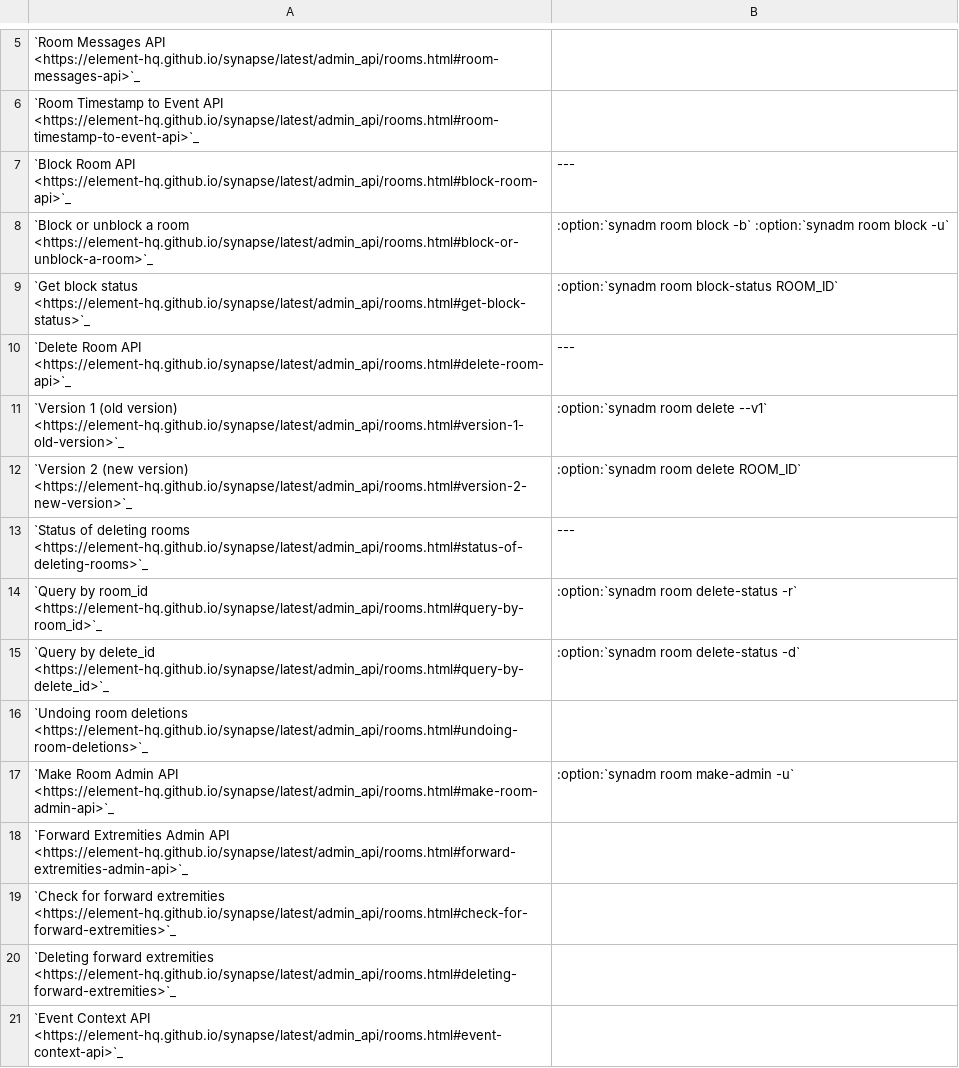
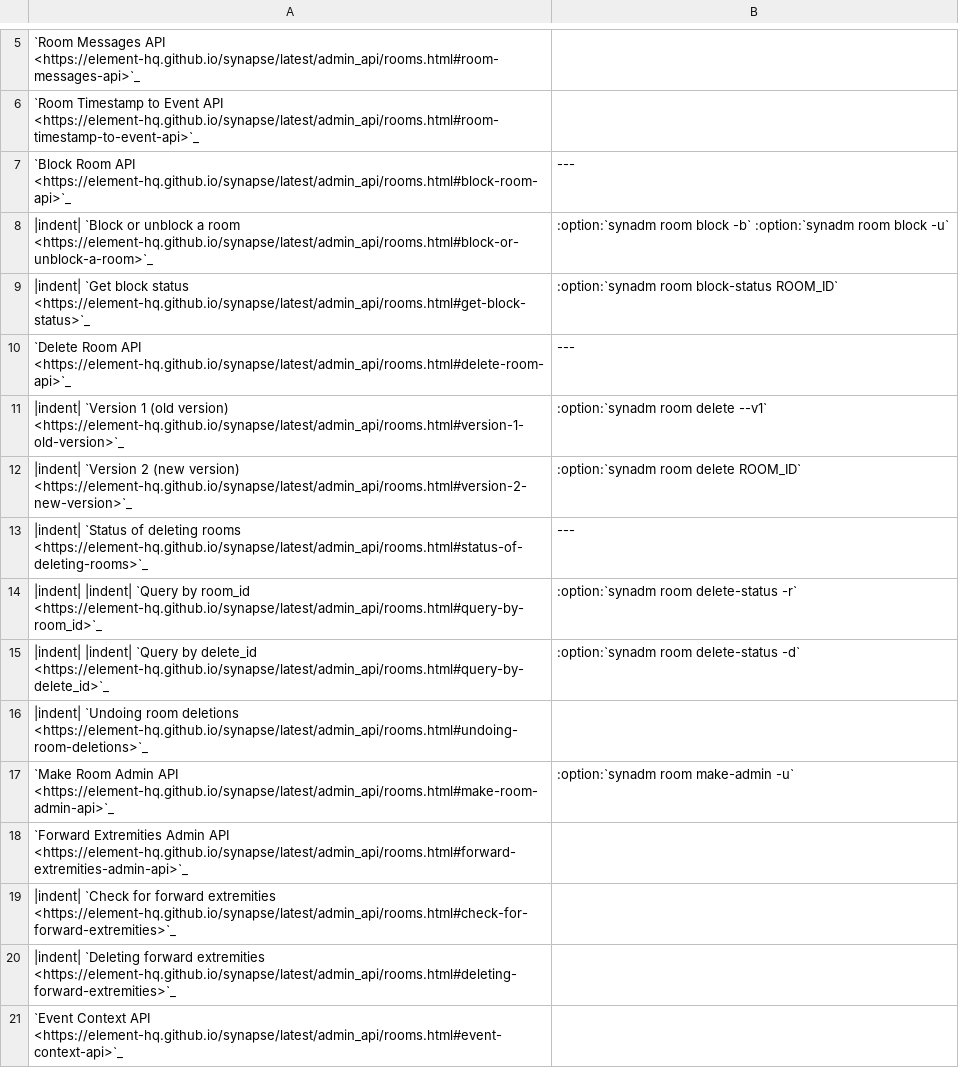
Before and after one commit to JOJ0/synadm, a CSV file: doc/source/features_rooms.csv, drawn as a sheet; only a part is shown, gaps mark what is left out.

```diff
--- a/doc/source/features_rooms.csv
+++ b/doc/source/features_rooms.csv
@@ -7,15 +7,15 @@
 "`Block Room API <https://element-hq.github.io/synapse/latest/admin_api/rooms.html#block-room-api>`_","---"
-"  `Block or unblock a room <https://element-hq.github.io/synapse/latest/admin_api/rooms.html#block-or-unblock-a-room>`_",:option:`synadm room block -b` :option:`synadm room block -u`
-"  `Get block status <https://element-hq.github.io/synapse/latest/admin_api/rooms.html#get-block-status>`_",:option:`synadm room block-status ROOM_ID`
+"|indent| `Block or unblock a room <https://element-hq.github.io/synapse/latest/admin_api/rooms.html#block-or-unblock-a-room>`_",:option:`synadm room block -b` :option:`synadm room block -u`
+"|indent| `Get block status <https://element-hq.github.io/synapse/latest/admin_api/rooms.html#get-block-status>`_",:option:`synadm room block-status ROOM_ID`
 "`Delete Room API <https://element-hq.github.io/synapse/latest/admin_api/rooms.html#delete-room-api>`_","---"
-"  `Version 1 (old version) <https://element-hq.github.io/synapse/latest/admin_api/rooms.html#version-1-old-version>`_",:option:`synadm room delete --v1`
-"  `Version 2 (new version) <https://element-hq.github.io/synapse/latest/admin_api/rooms.html#version-2-new-version>`_",:option:`synadm room delete ROOM_ID`
-"  `Status of deleting rooms <https://element-hq.github.io/synapse/latest/admin_api/rooms.html#status-of-deleting-rooms>`_","---"
-"    `Query by room_id <https://element-hq.github.io/synapse/latest/admin_api/rooms.html#query-by-room_id>`_",:option:`synadm room delete-status -r`
-"    `Query by delete_id <https://element-hq.github.io/synapse/latest/admin_api/rooms.html#query-by-delete_id>`_",:option:`synadm room delete-status -d`
-"  `Undoing room deletions <https://element-hq.github.io/synapse/latest/admin_api/rooms.html#undoing-room-deletions>`_",
+"|indent| `Version 1 (old version) <https://element-hq.github.io/synapse/latest/admin_api/rooms.html#version-1-old-version>`_",:option:`synadm room delete --v1`
+"|indent| `Version 2 (new version) <https://element-hq.github.io/synapse/latest/admin_api/rooms.html#version-2-new-version>`_",:option:`synadm room delete ROOM_ID`
+"|indent| `Status of deleting rooms <https://element-hq.github.io/synapse/latest/admin_api/rooms.html#status-of-deleting-rooms>`_","---"
+"|indent| |indent| `Query by room_id <https://element-hq.github.io/synapse/latest/admin_api/rooms.html#query-by-room_id>`_",:option:`synadm room delete-status -r`
+"|indent| |indent| `Query by delete_id <https://element-hq.github.io/synapse/latest/admin_api/rooms.html#query-by-delete_id>`_",:option:`synadm room delete-status -d`
+"|indent| `Undoing room deletions <https://element-hq.github.io/synapse/latest/admin_api/rooms.html#undoing-room-deletions>`_",
 "`Make Room Admin API <https://element-hq.github.io/synapse/latest/admin_api/rooms.html#make-room-admin-api>`_",:option:`synadm room make-admin -u`
 "`Forward Extremities Admin API <https://element-hq.github.io/synapse/latest/admin_api/rooms.html#forward-extremities-admin-api>`_",
-"  `Check for forward extremities <https://element-hq.github.io/synapse/latest/admin_api/rooms.html#check-for-forward-extremities>`_",
-"  `Deleting forward extremities <https://element-hq.github.io/synapse/latest/admin_api/rooms.html#deleting-forward-extremities>`_",
+"|indent| `Check for forward extremities <https://element-hq.github.io/synapse/latest/admin_api/rooms.html#check-for-forward-extremities>`_",
+"|indent| `Deleting forward extremities <https://element-hq.github.io/synapse/latest/admin_api/rooms.html#deleting-forward-extremities>`_",
 "`Event Context API <https://element-hq.github.io/synapse/latest/admin_api/rooms.html#event-context-api>`_",
```
Also changed, not shown: doc/source/features_media.csv, doc/source/features_users.csv, 1 other file.
